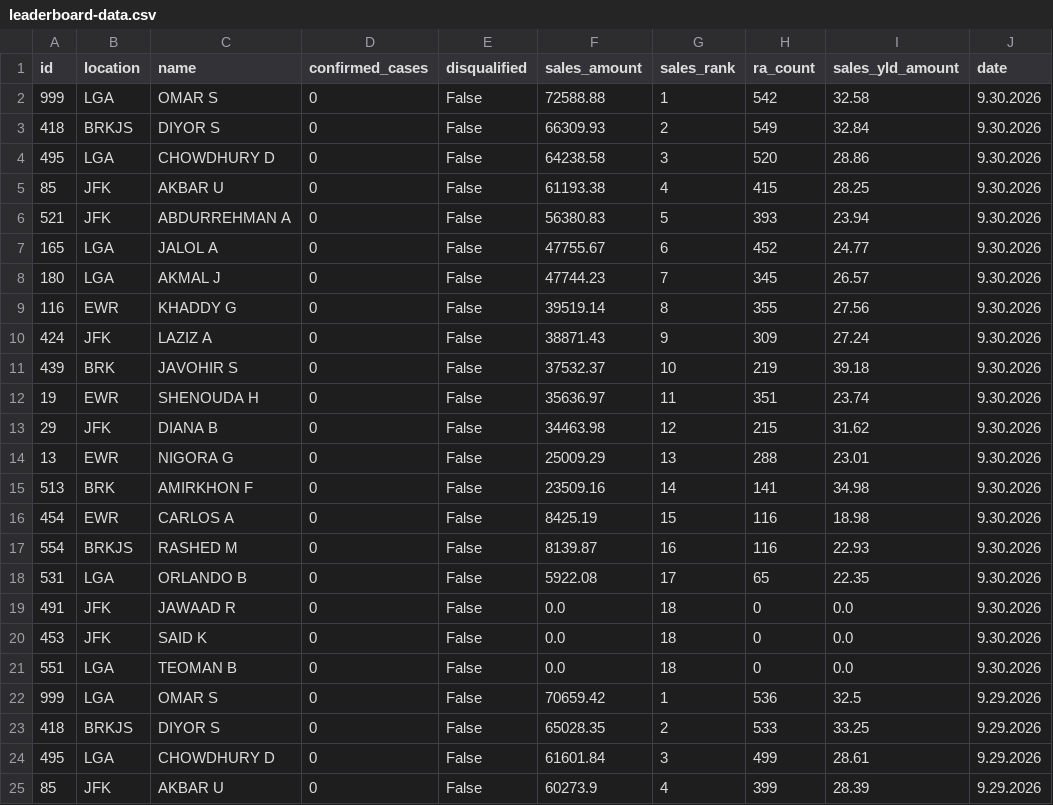
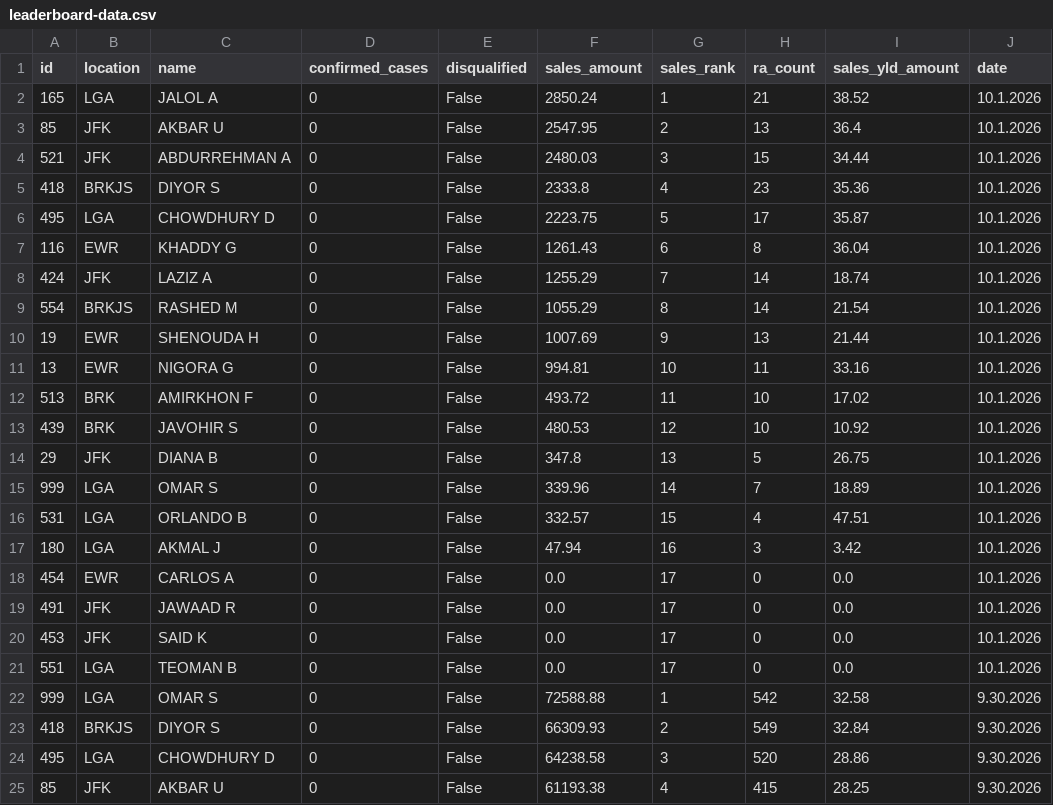
Before and after one commit to robdrivo/drivo-leaderboard, a CSV file: leaderboard-data.csv, drawn as a sheet; only a part is shown; the shorter side is filled out with more unchanged rows.

Commit message:
Update leaderboard data 2026-10-02 07:12:24 EDT

```diff
--- a/leaderboard-data.csv
+++ b/leaderboard-data.csv
@@ -1,2 +1,22 @@
 id,location,name,confirmed_cases,disqualified,sales_amount,sales_rank,ra_count,sales_yld_amount,date
+165,LGA,JALOL A,0,False,2850.24,1,21,38.52,10.1.2026
+85,JFK,AKBAR U,0,False,2547.95,2,13,36.4,10.1.2026
+521,JFK,ABDURREHMAN A,0,False,2480.03,3,15,34.44,10.1.2026
+418,BRKJS,DIYOR S,0,False,2333.8,4,23,35.36,10.1.2026
+495,LGA,CHOWDHURY D,0,False,2223.75,5,17,35.87,10.1.2026
+116,EWR,KHADDY G,0,False,1261.43,6,8,36.04,10.1.2026
+424,JFK,LAZIZ A,0,False,1255.29,7,14,18.74,10.1.2026
+554,BRKJS,RASHED M,0,False,1055.29,8,14,21.54,10.1.2026
+19,EWR,SHENOUDA H,0,False,1007.69,9,13,21.44,10.1.2026
+13,EWR,NIGORA G,0,False,994.81,10,11,33.16,10.1.2026
+513,BRK,AMIRKHON F,0,False,493.72,11,10,17.02,10.1.2026
+439,BRK,JAVOHIR S,0,False,480.53,12,10,10.92,10.1.2026
+29,JFK,DIANA B,0,False,347.8,13,5,26.75,10.1.2026
+999,LGA,OMAR S,0,False,339.96,14,7,18.89,10.1.2026
+531,LGA,ORLANDO B,0,False,332.57,15,4,47.51,10.1.2026
+180,LGA,AKMAL J,0,False,47.94,16,3,3.42,10.1.2026
+454,EWR,CARLOS A,0,False,0.0,17,0,0.0,10.1.2026
+491,JFK,JAWAAD R,0,False,0.0,17,0,0.0,10.1.2026
+453,JFK,SAID K,0,False,0.0,17,0,0.0,10.1.2026
+551,LGA,TEOMAN B,0,False,0.0,17,0,0.0,10.1.2026
 999,LGA,OMAR S,0,False,72588.88,1,542,32.58,9.30.2026
```
Also changed, not shown: 1 other file.
